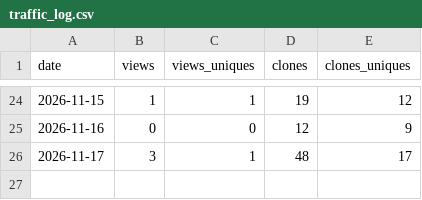
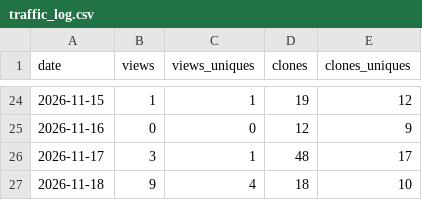
Before and after one commit to wdcjx/easyesp, a CSV file: docs/traffic_log.csv, drawn as a sheet; only a part is shown, gaps mark what is left out; the diff names each change by its address in the sheet, - before the commit and + after, or states it on an @@ line.

```diff
--- a/docs/traffic_log.csv
+++ b/docs/traffic_log.csv
+row 27: 2026-11-18 | 9 | 4 | 18 | 10
```
Also changed, not shown: 2 other files.
